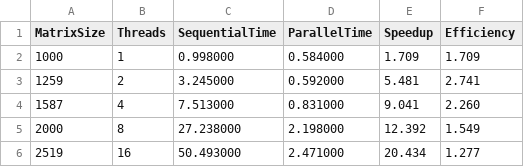
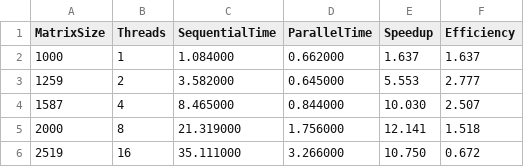
Before and after one commit to Klezo21/Projet_OpenMP, a CSV file: results/weak_scalability.csv, drawn as a sheet.

```diff
--- a/results/weak_scalability.csv
+++ b/results/weak_scalability.csv
@@ -1,6 +1,6 @@
 MatrixSize,Threads,SequentialTime,ParallelTime,Speedup,Efficiency
-1000,1,0.998000,0.584000,1.709,1.709
-1259,2,3.245000,0.592000,5.481,2.741
-1587,4,7.513000,0.831000,9.041,2.260
-2000,8,27.238000,2.198000,12.392,1.549
-2519,16,50.493000,2.471000,20.434,1.277
+1000,1,1.084000,0.662000,1.637,1.637
+1259,2,3.582000,0.645000,5.553,2.777
+1587,4,8.465000,0.844000,10.030,2.507
+2000,8,21.319000,1.756000,12.141,1.518
+2519,16,35.111000,3.266000,10.750,0.672
```
Also changed, not shown: results/strong_scalability.csv, 10 other files.
